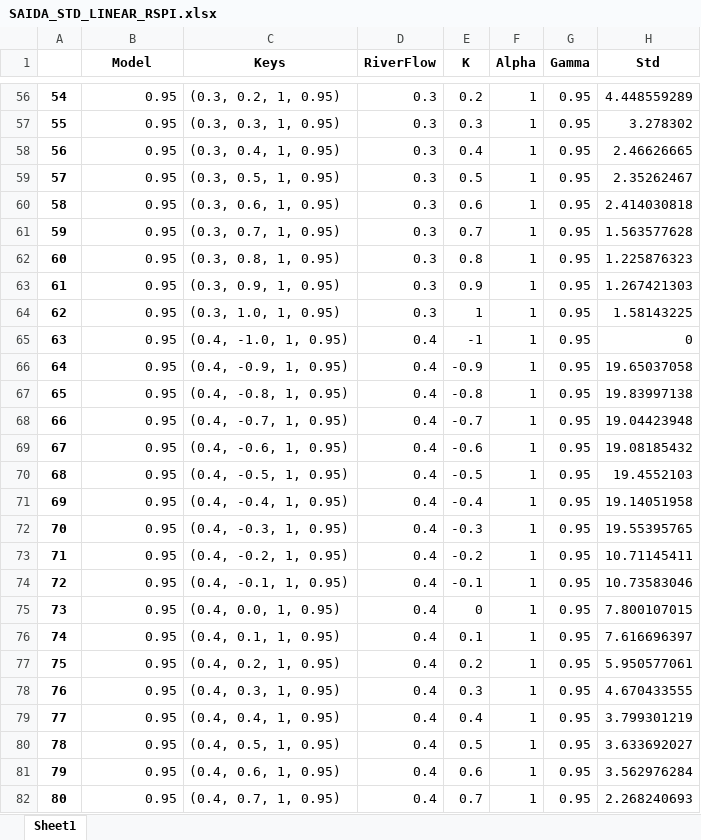
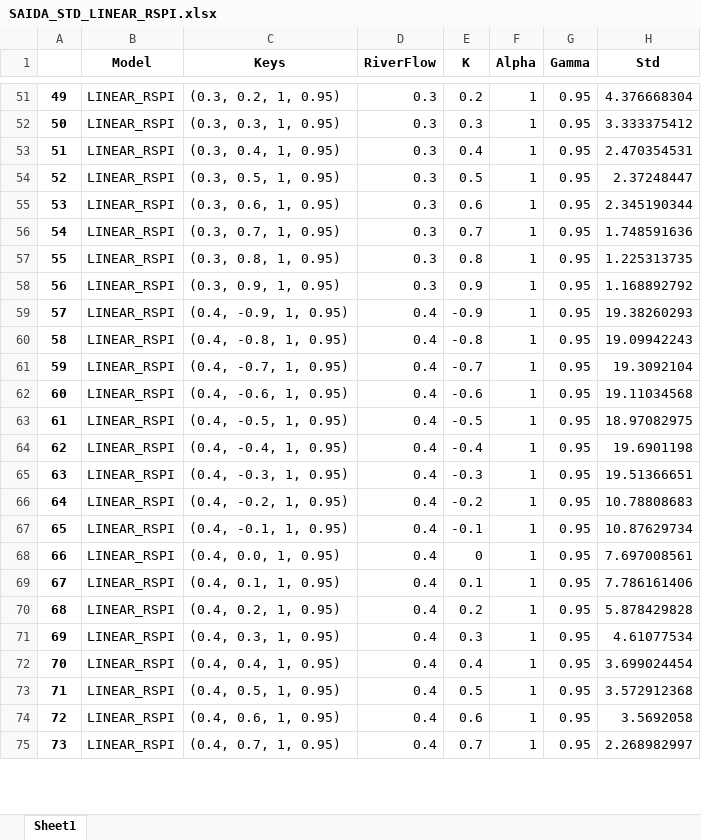
Before and after one commit to igormiyamura/ppgsi_riskaverse_rl, an Excel workbook: notebooks/saidas/SAIDA_STD_LINEAR_RSPI.xlsx, sheet Sheet1, drawn as a sheet; only a part is shown, gaps mark what is left out; values as stored, in another font and other column widths than the file's, no borders; removed rows and columns are numbered as before the commit, all else as after; the diff covers the shown part only; the diff names each change by its address in the sheet, - before the commit and + after, or states it on an @@ line.

```diff
--- a/notebooks/saidas/SAIDA_STD_LINEAR_RSPI.xlsx (sheet Sheet1)
+++ b/notebooks/saidas/SAIDA_STD_LINEAR_RSPI.xlsx (sheet Sheet1)
@@ column A renumbered between rows 2 and 172 @@
-B51:B58 (Model): 0.95
+B51:B58 (Model): LINEAR_RSPI
-H51 (Std): 4.448559289
+H51 (Std): 4.376668304
-H52 (Std): 3.278302
+H52 (Std): 3.333375412
-H53 (Std): 2.46626665
+H53 (Std): 2.470354531
-H54 (Std): 2.35262467
+H54 (Std): 2.37248447
-H55 (Std): 2.414030818
+H55 (Std): 2.345190344
-H56 (Std): 1.563577628
+H56 (Std): 1.748591636
-H57 (Std): 1.225876323
+H57 (Std): 1.225313735
-H58 (Std): 1.267421303
+H58 (Std): 1.168892792
-row 64: 62 | 0.95 | (0.3, 1.0, 1, 0.95) | 0.3 | 1 | 1 | 0.95 | 1.58143225
-row 65: 63 | 0.95 | (0.4, -1.0, 1, 0.95) | 0.4 | -1 | 1 | 0.95 | 0
-B59:B75 (Model): 0.95
+B59:B75 (Model): LINEAR_RSPI
-H59 (Std): 19.65037058
+H59 (Std): 19.38260293
-H60 (Std): 19.83997138
+H60 (Std): 19.09942243
-H61 (Std): 19.04423948
+H61 (Std): 19.3092104
-H62 (Std): 19.08185432
+H62 (Std): 19.11034568
-H63 (Std): 19.4552103
+H63 (Std): 18.97082975
-H64 (Std): 19.14051958
+H64 (Std): 19.6901198
-H65 (Std): 19.55395765
+H65 (Std): 19.51366651
-H66 (Std): 10.71145411
+H66 (Std): 10.78808683
-H67 (Std): 10.73583046
+H67 (Std): 10.87629734
-H68 (Std): 7.800107015
+H68 (Std): 7.697008561
-H69 (Std): 7.616696397
+H69 (Std): 7.786161406
-H70 (Std): 5.950577061
+H70 (Std): 5.878429828
-H71 (Std): 4.670433555
+H71 (Std): 4.61077534
-H72 (Std): 3.799301219
+H72 (Std): 3.699024454
-H73 (Std): 3.633692027
+H73 (Std): 3.572912368
-H74 (Std): 3.562976284
+H74 (Std): 3.5692058
-H75 (Std): 2.268240693
+H75 (Std): 2.268982997
```
Also changed, not shown: 16 removed rows and 290 edited cells elsewhere in this sheet, notebooks/saidas/SAIDA_MEAN_LINEAR_RSPI.xlsx, 12 other files.
